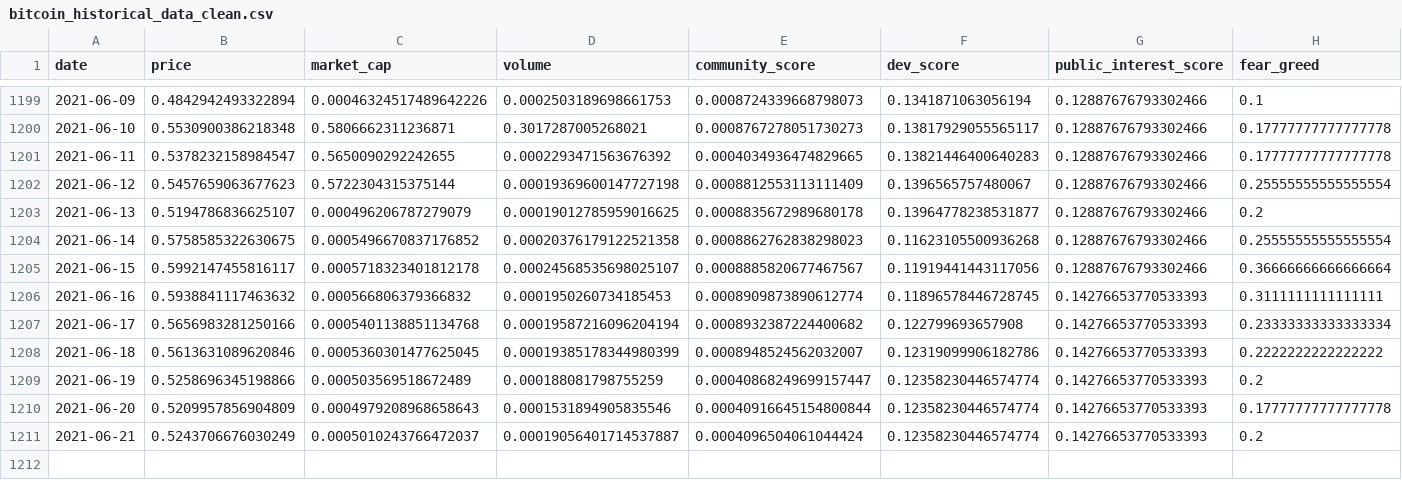
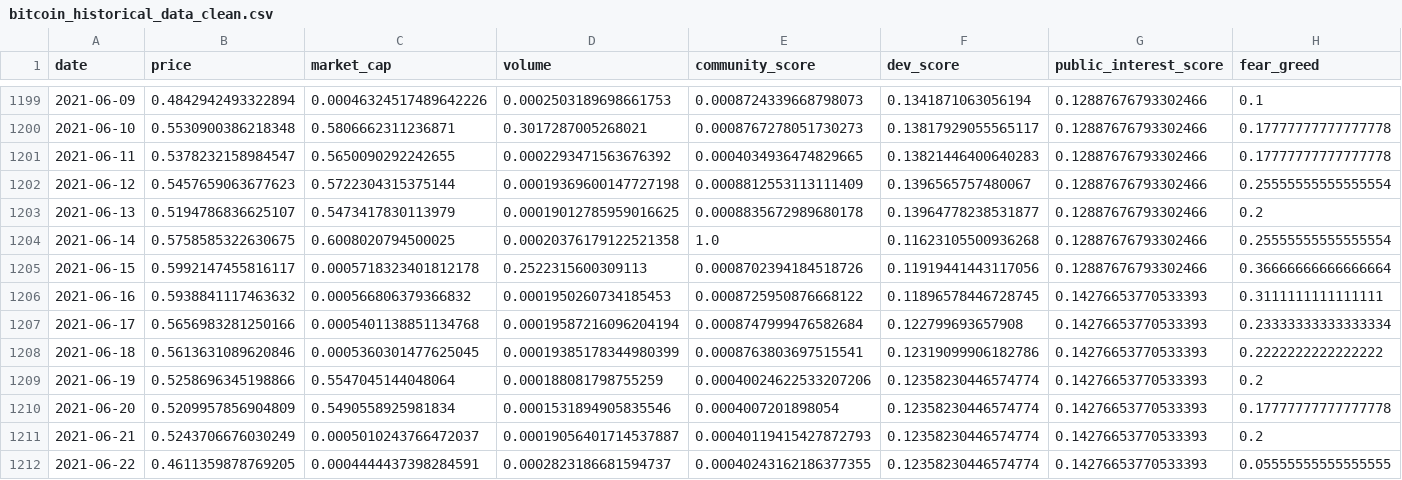
Before and after one commit to ChaosIsHarmony/Investment, a CSV file: datasets/clean/bitcoin_historical_data_clean.csv, drawn as a sheet; only a part is shown, gaps mark what is left out; rows hold the shown columns only; the diff names each change by its address in the sheet, - before the commit and + after, or states it on an @@ line.

```diff
--- a/datasets/clean/bitcoin_historical_data_clean.csv
+++ b/datasets/clean/bitcoin_historical_data_clean.csv
-C1203 (market_cap): 0.000496206787279079
+C1203 (market_cap): 0.5473417830113979
-C1204 (market_cap): 0.0005496670837176852
+C1204 (market_cap): 0.6008020794500025
-E1204 (community_score): 0.0008862762838298023
+E1204 (community_score): 1.0
-D1205 (volume): 0.00024568535698025107
+D1205 (volume): 0.2522315600309113
-E1205 (community_score): 0.0008885820677467567
+E1205 (community_score): 0.0008702394184518726
-E1206 (community_score): 0.0008909873890612774
+E1206 (community_score): 0.0008725950876668122
-E1207 (community_score): 0.0008932387224400682
+E1207 (community_score): 0.0008747999476582684
-E1208 (community_score): 0.0008948524562032007
+E1208 (community_score): 0.0008763803697515541
-C1209 (market_cap): 0.000503569518672489
+C1209 (market_cap): 0.5547045144048064
-E1209 (community_score): 0.00040868249699157447
+E1209 (community_score): 0.00040024622533207206
-C1210 (market_cap): 0.0004979208968658643
+C1210 (market_cap): 0.5490558925981834
-E1210 (community_score): 0.00040916645154800844
+E1210 (community_score): 0.0004007201898054
-E1211 (community_score): 0.0004096504061044424
+E1211 (community_score): 0.00040119415427872793
+row 1212: 2021-06-22 | 0.4611359878769205 | 0.0004444437398284591 | 0.0002823186681594737 | 0.00040243162186377355 | 0.12358230446574774 | 0.14276653770533393 | 0.05555555555555555
```
Also changed, not shown: datasets/clean/algorand_historical_data_clean.csv, datasets/clean/chainlink_historical_data_clean.csv, 29 other files.
